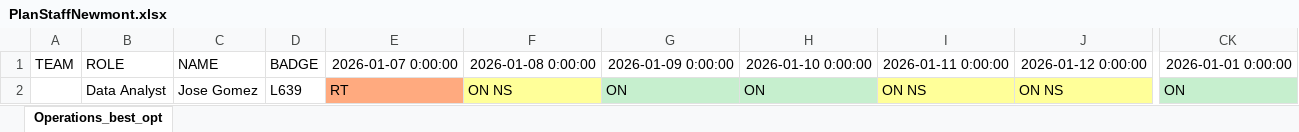
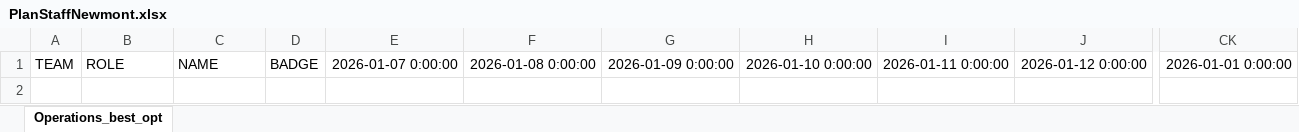
Before and after one commit to joseggch15/inboundoutbound, an Excel workbook: PlanStaffNewmont.xlsx, sheet Operations_best_opt, drawn as a sheet; only a part is shown, gaps mark what is left out; values as stored, in another font and other column widths than the file's, no borders; rows hold the shown columns only; the diff names each change by its address in the sheet, - before the commit and + after, or states it on an @@ line.

```diff
--- a/PlanStaffNewmont.xlsx (sheet Operations_best_opt)
+++ b/PlanStaffNewmont.xlsx (sheet Operations_best_opt)
-row 2:  | Data Analyst | Jose Gomez | L639 | RT | ON NS | ON | ON | ON NS | ON NS | ON
```
Also changed, not shown: PlanStaffRGM.xlsx, 5 other files.
